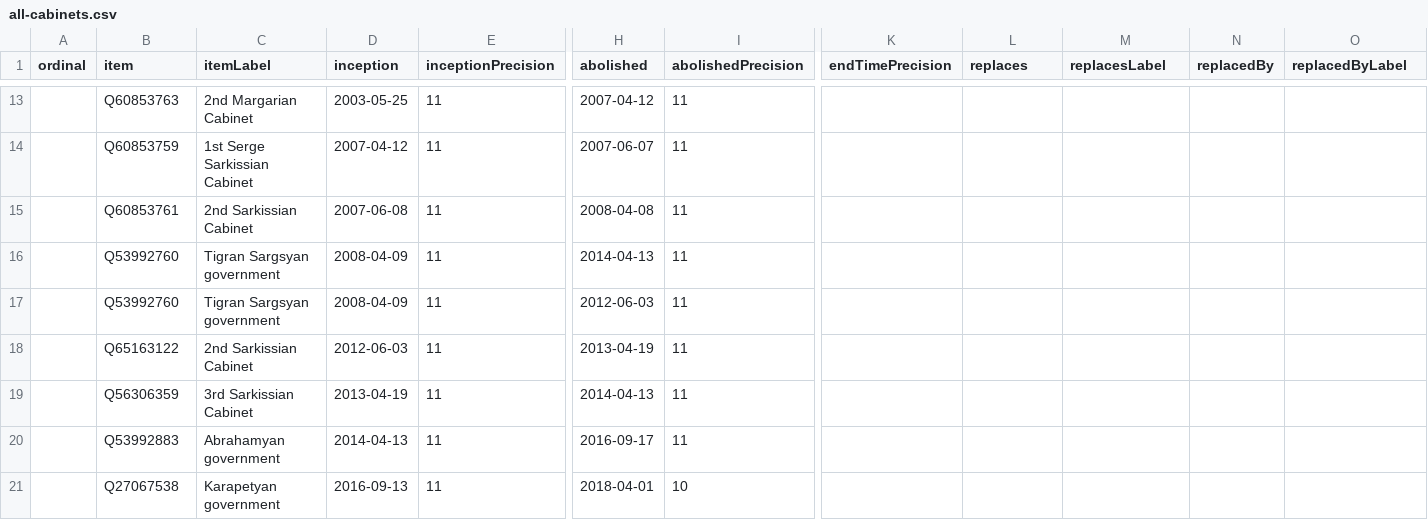
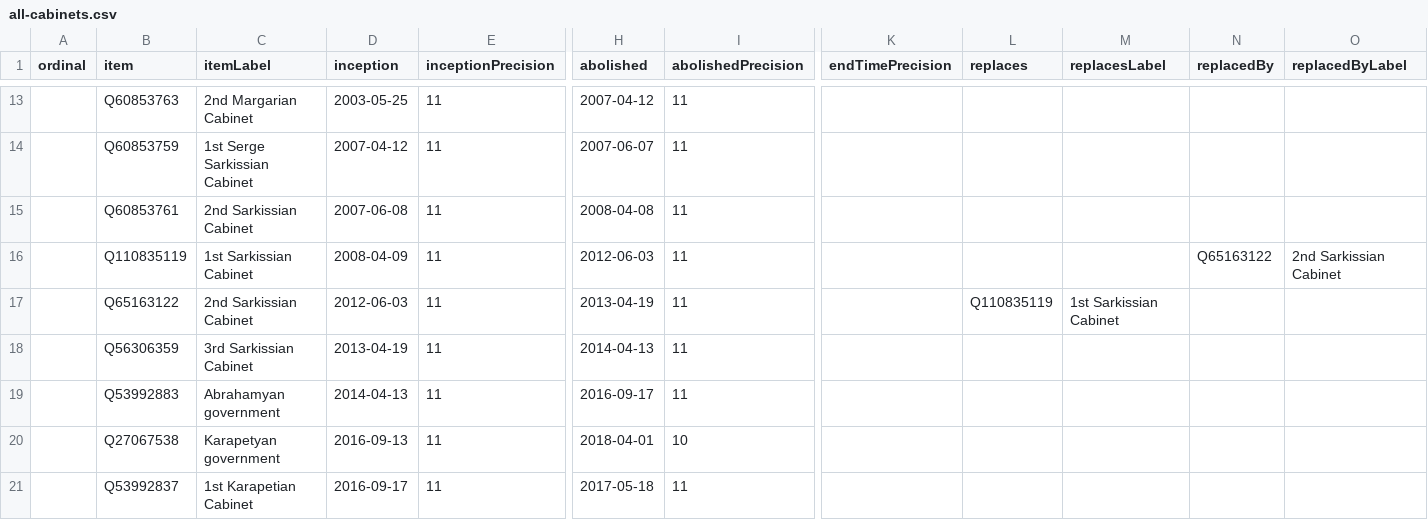
Before and after one commit to every-politician-scrapers/armenia-ministers, a CSV file: wikidata/results/all-cabinets.csv, drawn as a sheet; only a part is shown, gaps mark what is left out; the shorter side is filled out with more unchanged rows; removed rows and columns are numbered as before the commit, all else as after; rows hold the shown columns only; the diff names each change by its address in the sheet, - before the commit and + after, or states it on an @@ line.

Commit message:
Run SPARQL queries

```diff
--- a/wikidata/results/all-cabinets.csv
+++ b/wikidata/results/all-cabinets.csv
-row 16:  | Q53992760 | Tigran Sargsyan government | 2008-04-09 | 11 | 2014-04-13 | 11
-B16 (item): Q53992760
+B16 (item): Q110835119
-C16 (itemLabel): Tigran Sargsyan government
+C16 (itemLabel): 1st Sarkissian Cabinet
-N16 (replacedBy): (empty)
+N16 (replacedBy): Q65163122
-O16 (replacedByLabel): (empty)
+O16 (replacedByLabel): 2nd Sarkissian Cabinet
-L17 (replaces): (empty)
+L17 (replaces): Q110835119
-M17 (replacesLabel): (empty)
+M17 (replacesLabel): 1st Sarkissian Cabinet
```
